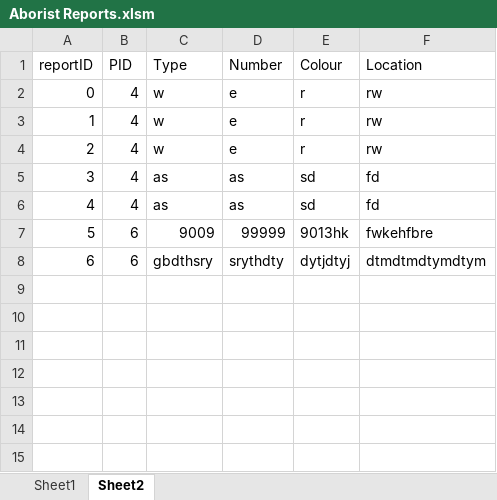
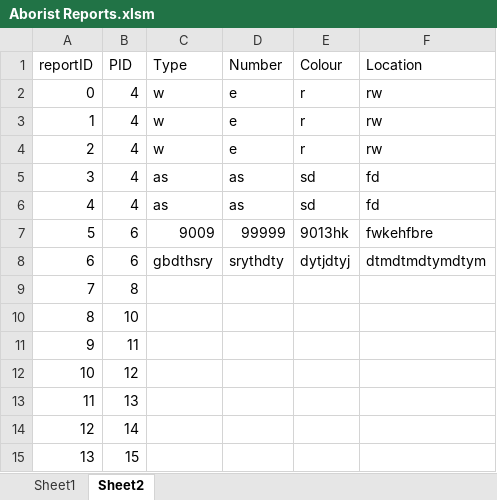
Before and after one commit to thomascowan/Arborist-Reports, an Excel workbook: Aborist Reports.xlsm, sheet Sheet2, drawn as a sheet; values as stored, in another font and other column widths than the file's, no borders; the diff names each change by its address in the sheet, - before the commit and + after, or states it on an @@ line.

```diff
--- a/Aborist Reports.xlsm (sheet Sheet2)
+++ b/Aborist Reports.xlsm (sheet Sheet2)
+row 9: 7 | 8
+row 10: 8 | 10
+row 11: 9 | 11
+row 12: 10 | 12
+row 13: 11 | 13
+row 14: 12 | 14
+row 15: 13 | 15
```
Also changed, not shown: sheet Sheet1, 1 other file.
